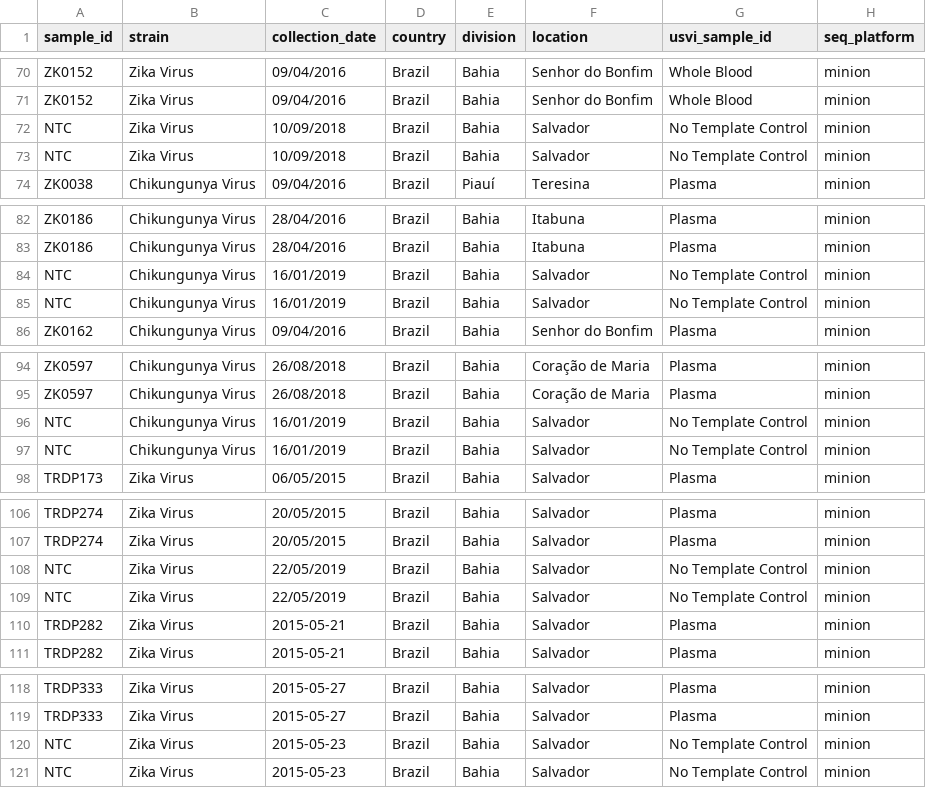
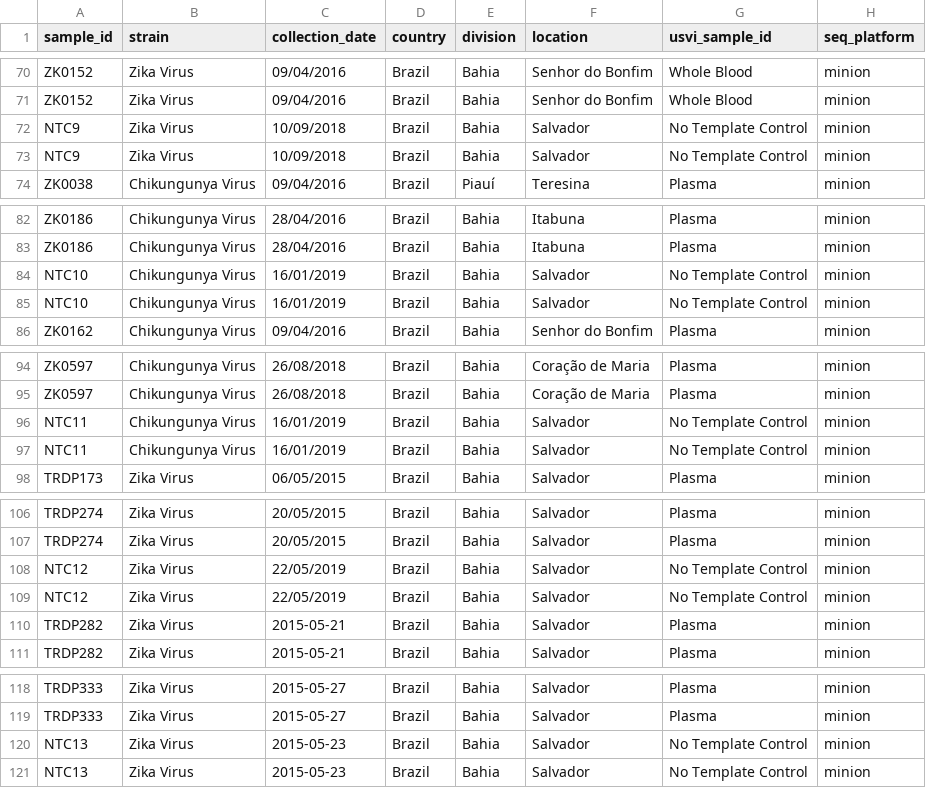
Before and after one commit to khourious/minion-seq, a TSV file: samples/samples.tsv, drawn as a sheet; only a part is shown, gaps mark what is left out; the diff covers the shown part only.

```diff
--- a/samples/samples.tsv
+++ b/samples/samples.tsv
@@ -71,4 +71,4 @@ ZK0152	Zika Virus	09/04/2016	Brazil	Bahia	Senhor do Bonfim	Whole Blood	minion
 ZK0152	Zika Virus	09/04/2016	Brazil	Bahia	Senhor do Bonfim	Whole Blood	minion
-NTC	Zika Virus	10/09/2018	Brazil	Bahia	Salvador	No Template Control	minion
-NTC	Zika Virus	10/09/2018	Brazil	Bahia	Salvador	No Template Control	minion
+NTC9	Zika Virus	10/09/2018	Brazil	Bahia	Salvador	No Template Control	minion
+NTC9	Zika Virus	10/09/2018	Brazil	Bahia	Salvador	No Template Control	minion
 ZK0038	Chikungunya Virus	09/04/2016	Brazil	Piauí	Teresina	Plasma	minion
@@ -83,4 +83,4 @@ ZK0186	Chikungunya Virus	28/04/2016	Brazil	Bahia	Itabuna	Plasma	minion
 ZK0186	Chikungunya Virus	28/04/2016	Brazil	Bahia	Itabuna	Plasma	minion
-NTC	Chikungunya Virus	16/01/2019	Brazil	Bahia	Salvador	No Template Control	minion
-NTC	Chikungunya Virus	16/01/2019	Brazil	Bahia	Salvador	No Template Control	minion
+NTC10	Chikungunya Virus	16/01/2019	Brazil	Bahia	Salvador	No Template Control	minion
+NTC10	Chikungunya Virus	16/01/2019	Brazil	Bahia	Salvador	No Template Control	minion
 ZK0162	Chikungunya Virus	09/04/2016	Brazil	Bahia	Senhor do Bonfim	Plasma	minion
@@ -95,4 +95,4 @@ ZK0597	Chikungunya Virus	26/08/2018	Brazil	Bahia	Coração de Maria	Plasma	minio
 ZK0597	Chikungunya Virus	26/08/2018	Brazil	Bahia	Coração de Maria	Plasma	minion
-NTC	Chikungunya Virus	16/01/2019	Brazil	Bahia	Salvador	No Template Control	minion
-NTC	Chikungunya Virus	16/01/2019	Brazil	Bahia	Salvador	No Template Control	minion
+NTC11	Chikungunya Virus	16/01/2019	Brazil	Bahia	Salvador	No Template Control	minion
+NTC11	Chikungunya Virus	16/01/2019	Brazil	Bahia	Salvador	No Template Control	minion
 TRDP173	Zika Virus	06/05/2015	Brazil	Bahia	Salvador	Plasma	minion
@@ -107,4 +107,4 @@ TRDP274	Zika Virus	20/05/2015	Brazil	Bahia	Salvador	Plasma	minion
 TRDP274	Zika Virus	20/05/2015	Brazil	Bahia	Salvador	Plasma	minion
-NTC	Zika Virus	22/05/2019	Brazil	Bahia	Salvador	No Template Control	minion
-NTC	Zika Virus	22/05/2019	Brazil	Bahia	Salvador	No Template Control	minion
+NTC12	Zika Virus	22/05/2019	Brazil	Bahia	Salvador	No Template Control	minion
+NTC12	Zika Virus	22/05/2019	Brazil	Bahia	Salvador	No Template Control	minion
 TRDP282	Zika Virus	2015-05-21	Brazil	Bahia	Salvador	Plasma	minion
@@ -119,3 +119,3 @@ TRDP333	Zika Virus	2015-05-27	Brazil	Bahia	Salvador	Plasma	minion
 TRDP333	Zika Virus	2015-05-27	Brazil	Bahia	Salvador	Plasma	minion
-NTC	Zika Virus	2015-05-23	Brazil	Bahia	Salvador	No Template Control	minion
-NTC	Zika Virus	2015-05-23	Brazil	Bahia	Salvador	No Template Control	minion
+NTC13	Zika Virus	2015-05-23	Brazil	Bahia	Salvador	No Template Control	minion
+NTC13	Zika Virus	2015-05-23	Brazil	Bahia	Salvador	No Template Control	minion
```
Also changed, not shown: 10 edited cells elsewhere in this file, samples/runs.tsv, 4 other files.
